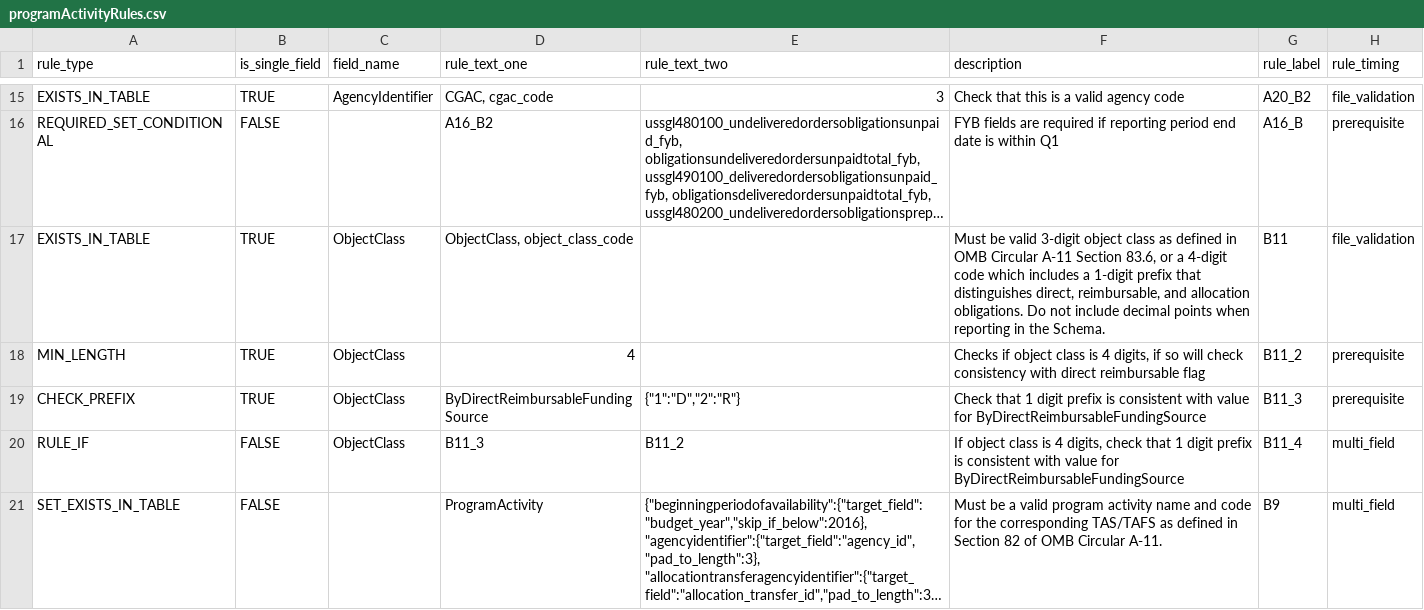
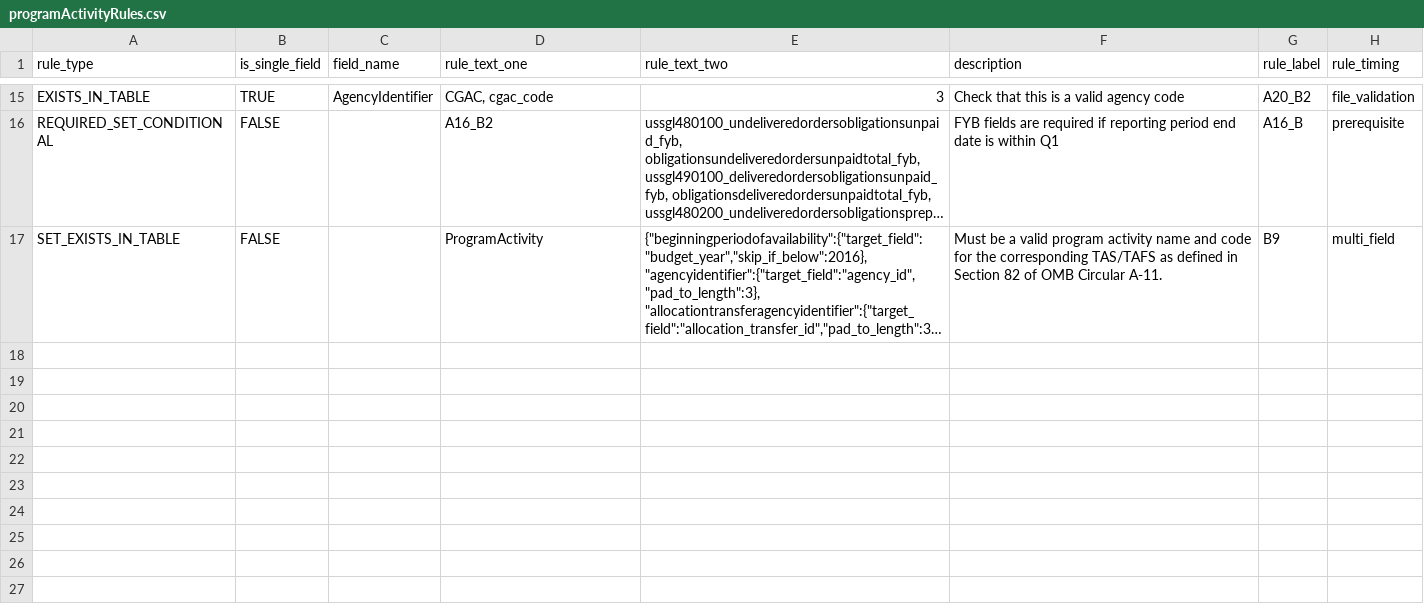
Before and after one commit to fedspendingtransparency/data-act-broker-backend, a CSV file: dataactvalidator/config/programActivityRules.csv, drawn as a sheet; only a part is shown, gaps mark what is left out; long unchanged cells end in …; the diff names each change by its address in the sheet, - before the commit and + after, or states it on an @@ line.

Commit message:
remove old version of B11 rules

```diff
--- a/dataactvalidator/config/programActivityRules.csv
+++ b/dataactvalidator/config/programActivityRules.csv
-row 17: EXISTS_IN_TABLE | TRUE | ObjectClass | ObjectClass, object_class_code |  | Must be valid 3-digit object class as defined in OMB Circular A-11 Section 83.6, or a 4-digit code which includes a 1-digit prefix that distinguishes direct, reimbursable, and allocation obligations. Do not include decimal points when reporting in the Schema. | B11 | file_validation
-row 18: MIN_LENGTH | TRUE | ObjectClass | 4 |  | Checks if object class is 4 digits, if so will check consistency with direct reimbursable flag | B11_2 | prerequisite
-row 19: CHECK_PREFIX | TRUE | ObjectClass | ByDirectReimbursableFundingSource | {"1":"D","2":"R"} | Check that 1 digit prefix is consistent with value for ByDirectReimbursableFundingSource | B11_3 | prerequisite
-row 20: RULE_IF | FALSE | ObjectClass | B11_3 | B11_2 | If object class is 4 digits, check that 1 digit prefix is consistent with value for ByDirectReimbursableFundingSource | B11_4 | multi_field
```
Also changed, not shown: dataactvalidator/config/awardFinancialRules.csv.
